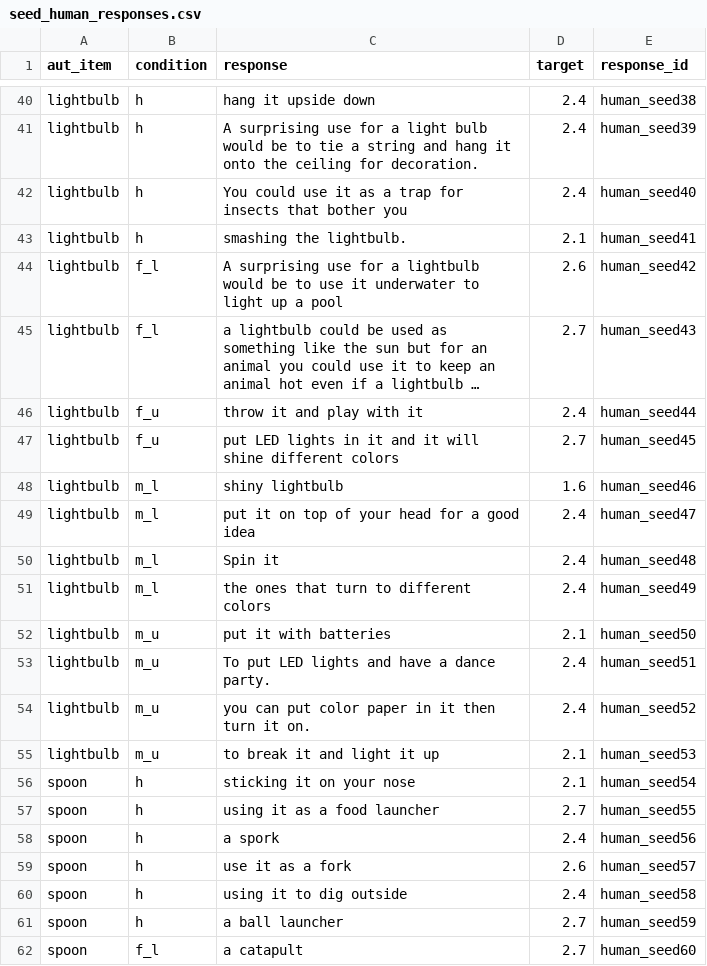
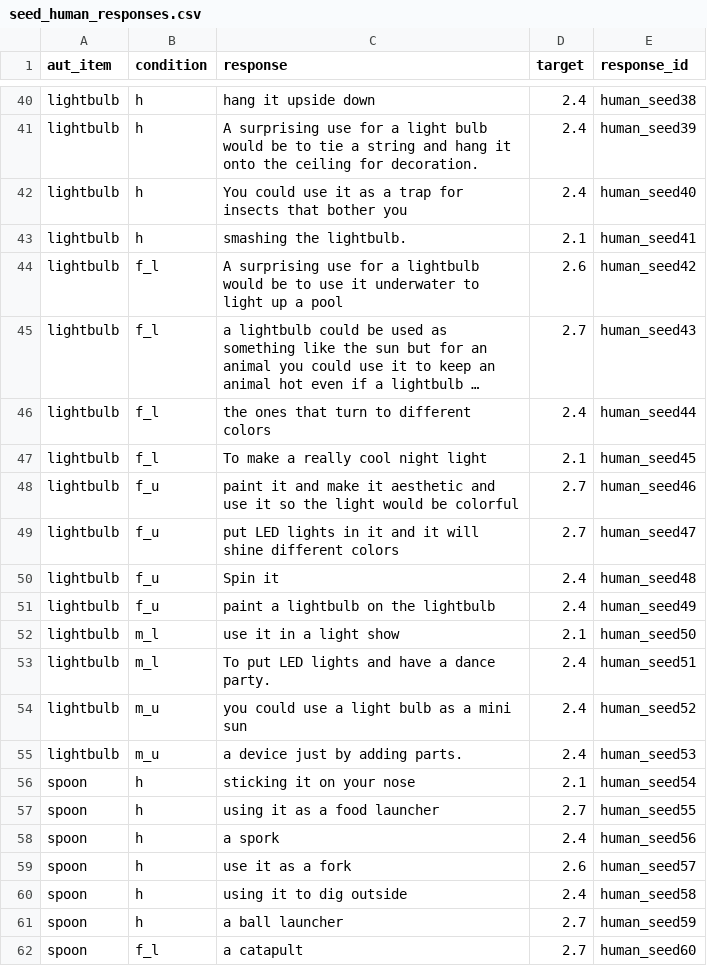
Before and after one commit to josh-ashkinaze/net_create, a CSV file: data/seed_human_responses.csv, drawn as a sheet; only a part is shown, gaps mark what is left out; long unchanged cells end in …; removed rows and columns are numbered as before the commit, all else as after; the diff covers the shown part only; the diff names each change by its address in the sheet, - before the commit and + after, or states it on an @@ line.

```diff
--- a/data/seed_human_responses.csv
+++ b/data/seed_human_responses.csv
-B46 (condition): f_u
+B46 (condition): f_l
-C46 (response): throw it and play with it
+C46 (response): the ones that turn to different colors
+row 47: lightbulb | f_l | To make a really cool night light | 2.1 | human_seed45
+row 48: lightbulb | f_u | paint it and make it aesthetic and use it so the light would be colorful | 2.7 | human_seed46
-E49 (response_id): human_seed45
+E49 (response_id): human_seed47
-row 48: lightbulb | m_l | shiny lightbulb | 1.6 | human_seed46
-row 49: lightbulb | m_l | put it on top of your head for a good idea | 2.4 | human_seed47
-B50:B51 (condition): m_l
+B50:B51 (condition): f_u
-C51 (response): the ones that turn to different colors
+C51 (response): paint a lightbulb on the lightbulb
-B52:B53 (condition): m_u
+B52:B53 (condition): m_l
-C52 (response): put it with batteries
+C52 (response): use it in a light show
-C54 (response): you can put color paper in it then turn it on.
+C54 (response): you could use a light bulb as a mini sun
-C55 (response): to break it and light it up
+C55 (response): a device just by adding parts.
-D55 (target): 2.1
+D55 (target): 2.4
```
Also changed, not shown: 11 added rows, 11 removed rows and 47 edited cells elsewhere in this file, data/ai_responses.csv, data/scored_ai_responses.csv.
